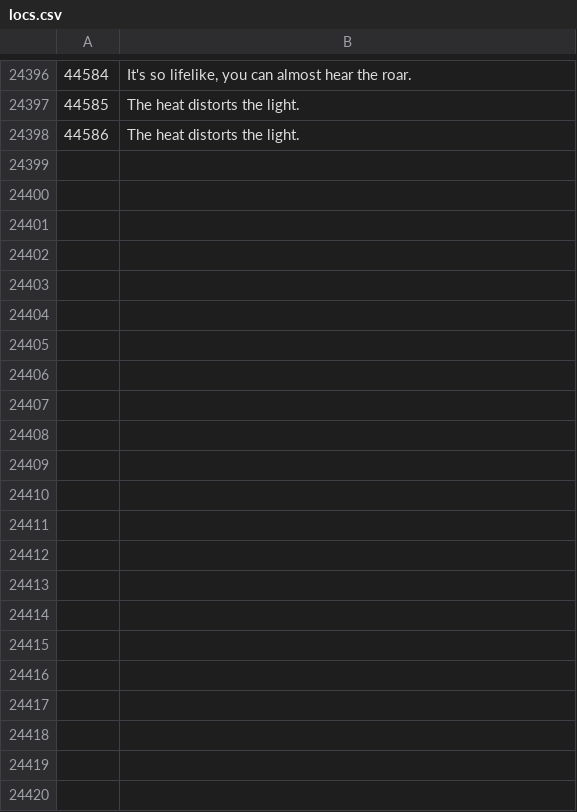
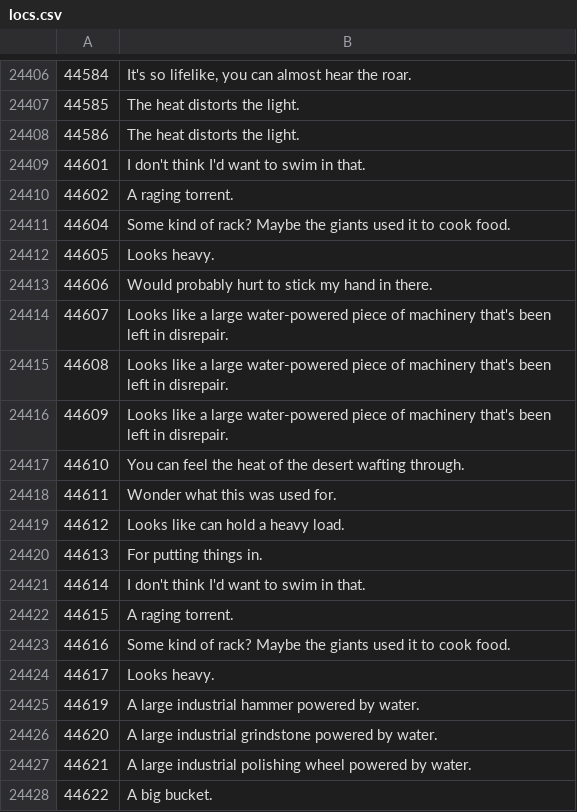
Before and after one commit to Joshua-F/osrs-examines, a CSV file: locs.csv, drawn as a sheet; only a part is shown, gaps mark what is left out; the diff covers the shown part only.

```diff
--- a/locs.csv
+++ b/locs.csv
@@ -24398 +24408,21 @@
 44586,The heat distorts the light.
+44601,I don't think I'd want to swim in that.
+44602,A raging torrent.
+44604,Some kind of rack? Maybe the giants used it to cook food.
+44605,Looks heavy.
+44606,Would probably hurt to stick my hand in there.
+44607,Looks like a large water-powered piece of machinery that's been left in disrepair.
+44608,Looks like a large water-powered piece of machinery that's been left in disrepair.
+44609,Looks like a large water-powered piece of machinery that's been left in disrepair.
+44610,You can feel the heat of the desert wafting through.
+44611,Wonder what this was used for.
+44612,Looks like can hold a heavy load.
+44613,For putting things in.
+44614,I don't think I'd want to swim in that.
+44615,A raging torrent.
+44616,Some kind of rack? Maybe the giants used it to cook food.
+44617,Looks heavy.
+44619,A large industrial hammer powered by water.
+44620,A large industrial grindstone powered by water.
+44621,A large industrial polishing wheel powered by water.
+44622,A big bucket.
```
Also changed, not shown: 37 added rows, 1 removed row and 20 edited cells elsewhere in this file, npcs.csv, objs.csv.
